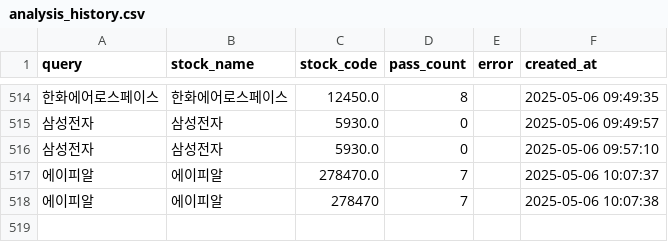
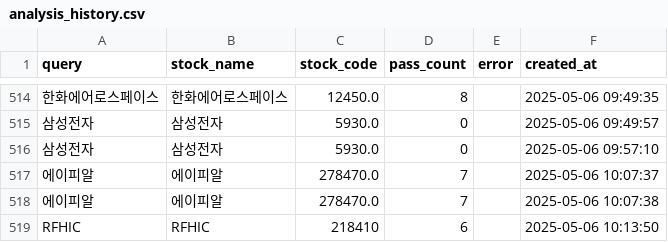
Before and after one commit to MinHoBinE/minhobin, a CSV file: data/analysis_history.csv, drawn as a sheet; only a part is shown, gaps mark what is left out; the diff names each change by its address in the sheet, - before the commit and + after, or states it on an @@ line.

Commit message:
Add analysis history: RFHIC

```diff
--- a/data/analysis_history.csv
+++ b/data/analysis_history.csv
-C518 (stock_code): 278470
+C518 (stock_code): 278470.0
+row 519: RFHIC | RFHIC | 218410 | 6 |  | 2025-05-06 10:13:50
```
